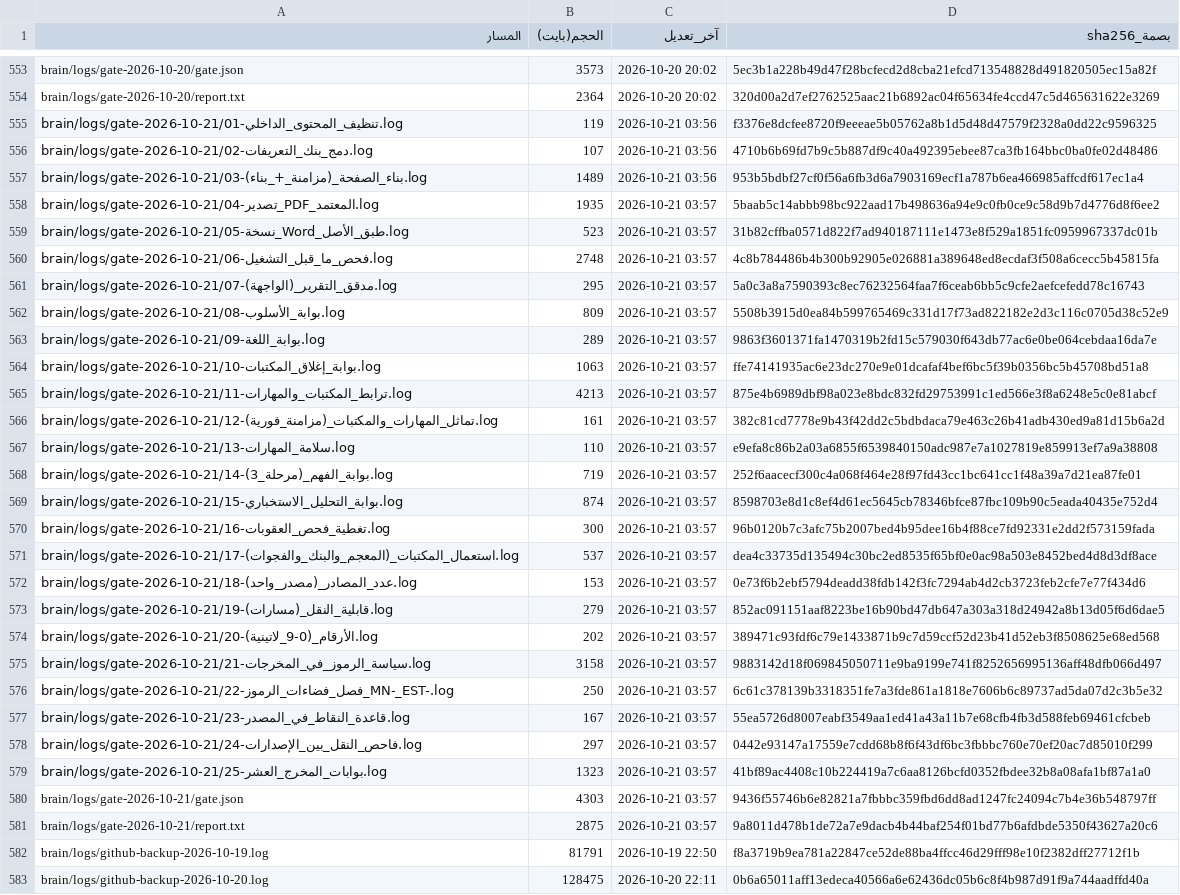
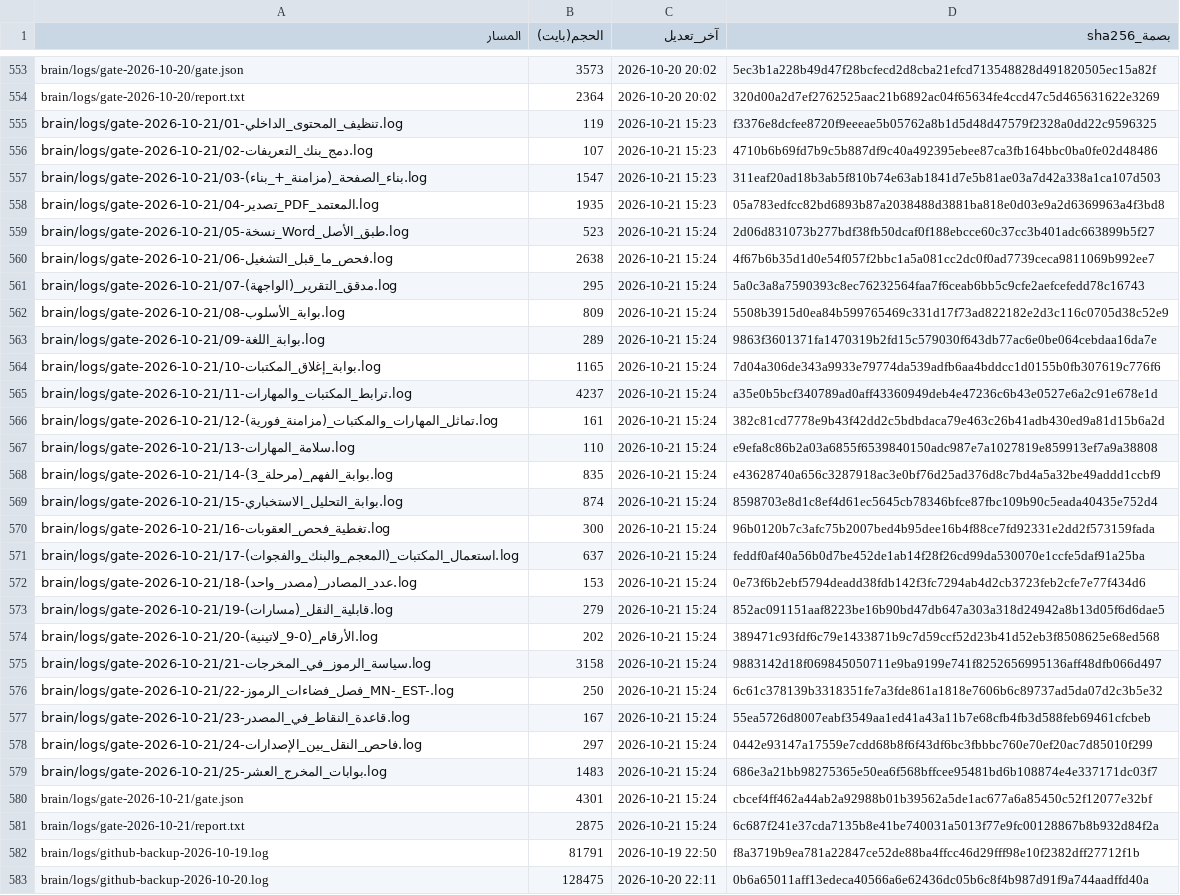
Before and after one commit to fahadaldoseri/mda-marine-system, a TSV file: docs/فهرس-الملفات.tsv, drawn as a sheet; only a part is shown, gaps mark what is left out; the diff covers the shown part only; the diff names each change by its address in the sheet, - before the commit and + after, or states it on an @@ line.

```diff
--- a/docs/فهرس-الملفات.tsv
+++ b/docs/فهرس-الملفات.tsv
-C555:C557 (آخر_تعديل): 2026-10-21 03:56
+C555:C557 (آخر_تعديل): 2026-10-21 15:23
-B557 (الحجم(بايت)): 1489
+B557 (الحجم(بايت)): 1547
-D557 (بصمة_sha256): 953b5bdbf27cf0f56a6fb3d6a7903169ecf1a787b6ea466985affcdf617ec1a4
+D557 (بصمة_sha256): 311eaf20ad18b3ab5f810b74e63ab1841d7e5b81ae03a7d42a338a1ca107d503
-C558 (آخر_تعديل): 2026-10-21 03:57
+C558 (آخر_تعديل): 2026-10-21 15:23
-D558 (بصمة_sha256): 5baab5c14abbb98bc922aad17b498636a94e9c0fb0ce9c58d9b7d4776d8f6ee2
+D558 (بصمة_sha256): 05a783edfcc82bd6893b87a2038488d3881ba818e0d03e9a2d6369963a4f3bd8
-C559:C581 (آخر_تعديل): 2026-10-21 03:57
+C559:C581 (آخر_تعديل): 2026-10-21 15:24
-D559 (بصمة_sha256): 31b82cffba0571d822f7ad940187111e1473e8f529a1851fc0959967337dc01b
+D559 (بصمة_sha256): 2d06d831073b277bdf38fb50dcaf0f188ebcce60c37cc3b401adc663899b5f27
-B560 (الحجم(بايت)): 2748
+B560 (الحجم(بايت)): 2638
-D560 (بصمة_sha256): 4c8b784486b4b300b92905e026881a389648ed8ecdaf3f508a6cecc5b45815fa
+D560 (بصمة_sha256): 4f67b6b35d1d0e54f057f2bbc1a5a081cc2dc0f0ad7739ceca9811069b992ee7
-B564 (الحجم(بايت)): 1063
+B564 (الحجم(بايت)): 1165
-D564 (بصمة_sha256): ffe74141935ac6e23dc270e9e01dcafaf4bef6bc5f39b0356bc5b45708bd51a8
+D564 (بصمة_sha256): 7d04a306de343a9933e79774da539adfb6aa4bddcc1d0155b0fb307619c776f6
-B565 (الحجم(بايت)): 4213
+B565 (الحجم(بايت)): 4237
-D565 (بصمة_sha256): 875e4b6989dbf98a023e8bdc832fd29753991c1ed566e3f8a6248e5c0e81abcf
+D565 (بصمة_sha256): a35e0b5bcf340789ad0aff43360949deb4e47236c6b43e0527e6a2c91e678e1d
-B568 (الحجم(بايت)): 719
+B568 (الحجم(بايت)): 835
-D568 (بصمة_sha256): 252f6aacecf300c4a068f464e28f97fd43cc1bc641cc1f48a39a7d21ea87fe01
+D568 (بصمة_sha256): e43628740a656c3287918ac3e0bf76d25ad376d8c7bd4a5a32be49addd1ccbf9
-B571 (الحجم(بايت)): 537
+B571 (الحجم(بايت)): 637
-D571 (بصمة_sha256): dea4c33735d135494c30bc2ed8535f65bf0e0ac98a503e8452bed4d8d3df8ace
+D571 (بصمة_sha256): feddf0af40a56b0d7be452de1ab14f28f26cd99da530070e1ccfe5daf91a25ba
-B579 (الحجم(بايت)): 1323
+B579 (الحجم(بايت)): 1483
-D579 (بصمة_sha256): 41bf89ac4408c10b224419a7c6aa8126bcfd0352fbdee32b8a08afa1bf87a1a0
+D579 (بصمة_sha256): 686e3a21bb98275365e50ea6f568bffcee95481bd6b108874e4e337171dc03f7
-B580 (الحجم(بايت)): 4303
+B580 (الحجم(بايت)): 4301
-D580 (بصمة_sha256): 9436f55746b6e82821a7fbbbc359fbd6dd8ad1247fc24094c7b4e36b548797ff
+D580 (بصمة_sha256): cbcef4ff462a44ab2a92988b01b39562a5de1ac677a6a85450c52f12077e32bf
-D581 (بصمة_sha256): 9a8011d478b1de72a7e9dacb4b44baf254f01bd77b6afdbde5350f43627a20c6
+D581 (بصمة_sha256): 6c687f241e37cda7135b8e41be740031a5013f77e9fc00128867b8b932d84f2a
```
Also changed, not shown: 1 added row and 84 edited cells elsewhere in this file, 36 other files.
